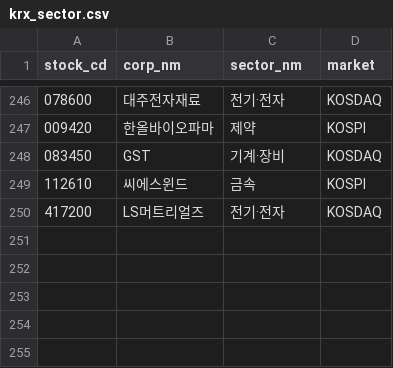
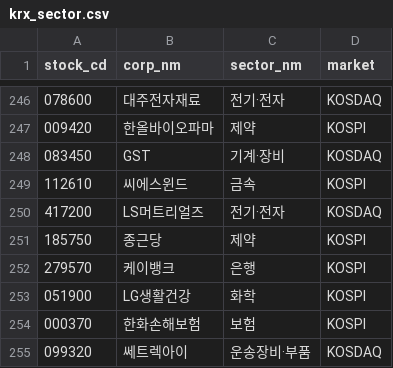
Before and after one commit to bji1062/loupit, a CSV file: generator/data/krx_sector.csv, drawn as a sheet; only a part is shown, gaps mark what is left out.

```diff
--- a/generator/data/krx_sector.csv
+++ b/generator/data/krx_sector.csv
@@ -250 +250,6 @@ stock_cd,corp_nm,sector_nm,market
 417200,LS머트리얼즈,전기·전자,KOSDAQ
+185750,종근당,제약,KOSPI
+279570,케이뱅크,은행,KOSPI
+051900,LG생활건강,화학,KOSPI
+000370,한화손해보험,보험,KOSPI
+099320,쎄트렉아이,운송장비·부품,KOSDAQ
```
Also changed, not shown: db/seed/corp_code_map.csv, 49 other files.
